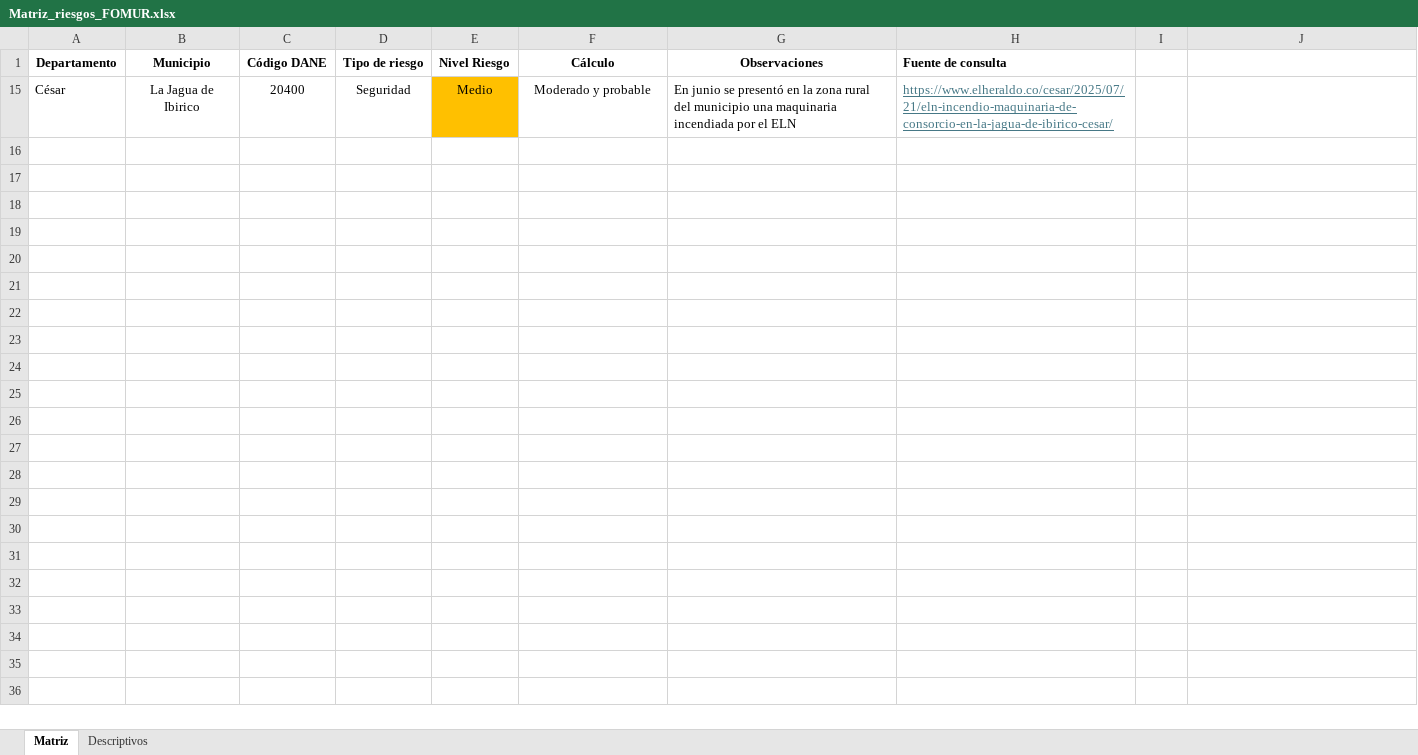
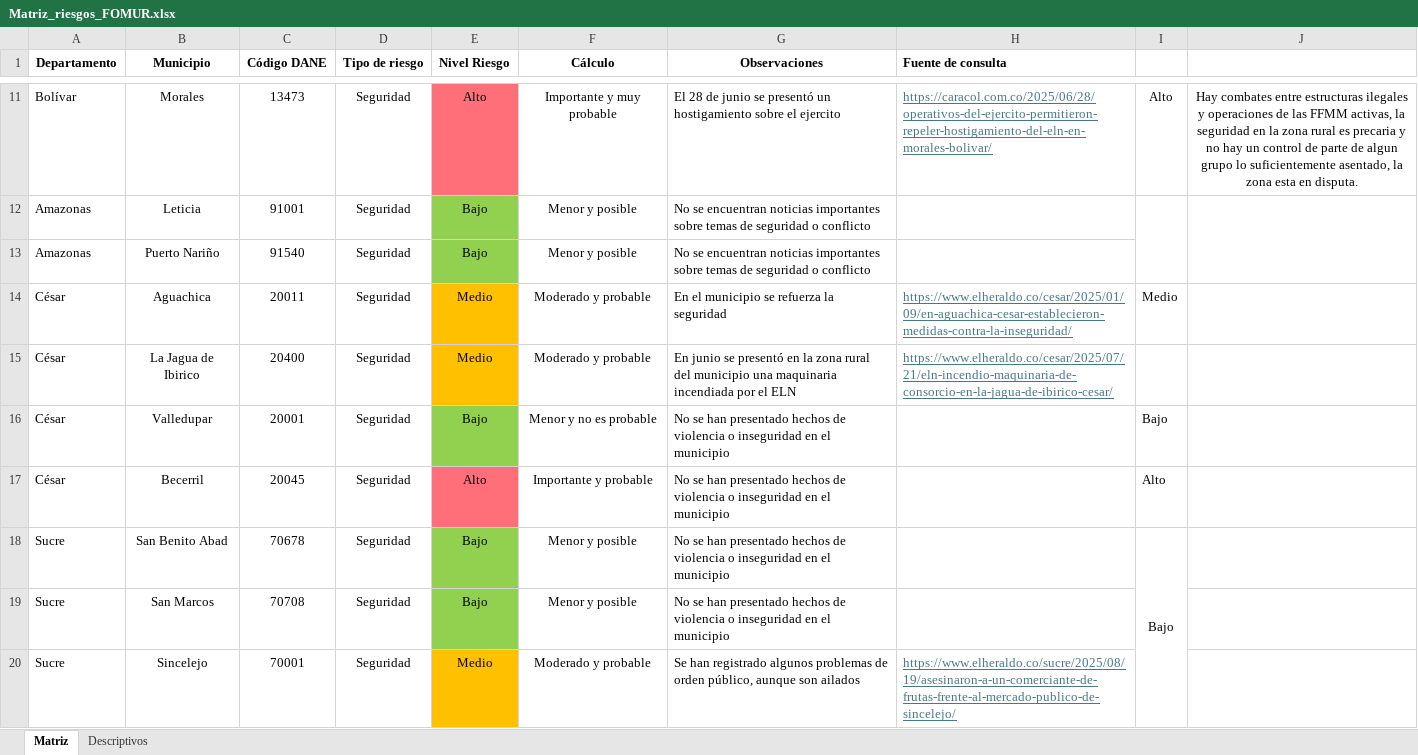
Before and after one commit to jcmunozmora/cuidado-rural, an Excel workbook: data/inputs/Matriz_riesgos_FOMUR.xlsx, sheet Matriz, drawn as a sheet; only a part is shown, gaps mark what is left out; values as stored, in another font and other column widths than the file's, no borders; the diff covers the shown part only; the diff names each change by its address in the sheet, - before the commit and + after, or states it on an @@ line.

```diff
--- a/data/inputs/Matriz_riesgos_FOMUR.xlsx (sheet Matriz)
+++ b/data/inputs/Matriz_riesgos_FOMUR.xlsx (sheet Matriz)
@@ row 11 unhidden: Bolívar | Morales | 13473 | Seguridad | Alto | Importante y muy probable | El 28 de junio se presentó un hostigamiento sobre el ejercito | https://caracol.com.co/2025/06/28/operativos-del-ejercito-permitieron-repeler-hostigamiento-del-eln-en-morales-bolivar/ | Alto | Hay combates entre estructuras ilegales y operaciones de las FFMM activas, la seguridad en la zona rural es precaria y no hay un control de parte de algun grupo lo suficientemente asentado, la zona esta en disputa. @@
@@ row 12 unhidden: Amazonas | Leticia | 91001 | Seguridad | Bajo | Menor y posible | No se encuentran noticias importantes sobre temas de seguridad o conflicto @@
@@ row 13 unhidden: Amazonas | Puerto Nariño | 91540 | Seguridad | Bajo | Menor y posible | No se encuentran noticias importantes sobre temas de seguridad o conflicto @@
@@ row 14 unhidden: César | Aguachica | 20011 | Seguridad | Medio | Moderado y probable | En el municipio se refuerza la seguridad | https://www.elheraldo.co/cesar/2025/01/09/en-aguachica-cesar-establecieron-medidas-contra-la-inseguridad/ | Medio @@
@@ row 16 unhidden: César | Valledupar | 20001 | Seguridad | Bajo | Menor y no es probable | No se han presentado hechos de violencia o inseguridad en el municipio |  | Bajo @@
@@ row 17 unhidden: César | Becerril | 20045 | Seguridad | Alto | Importante y probable | No se han presentado hechos de violencia o inseguridad en el municipio |  | Alto @@
@@ row 18 unhidden: Sucre | San Benito Abad | 70678 | Seguridad | Bajo | Menor y posible | No se han presentado hechos de violencia o inseguridad en el municipio |  | Bajo @@
@@ row 19 unhidden: Sucre | San Marcos | 70708 | Seguridad | Bajo | Menor y posible | No se han presentado hechos de violencia o inseguridad en el municipio @@
@@ row 20 unhidden: Sucre | Sincelejo | 70001 | Seguridad | Medio | Moderado y probable | Se han registrado algunos problemas de orden público, aunque son ailados | https://www.elheraldo.co/sucre/2025/08/19/asesinaron-a-un-comerciante-de-frutas-frente-al-mercado-publico-de-sincelejo/ @@
```
Also changed, not shown: 23 hidden or unhidden rows elsewhere in this sheet, data/derived/matched_projects_Data3.xlsx, data/inputs/FOMMUR_LINEA1.xlsx, 45 other files.
